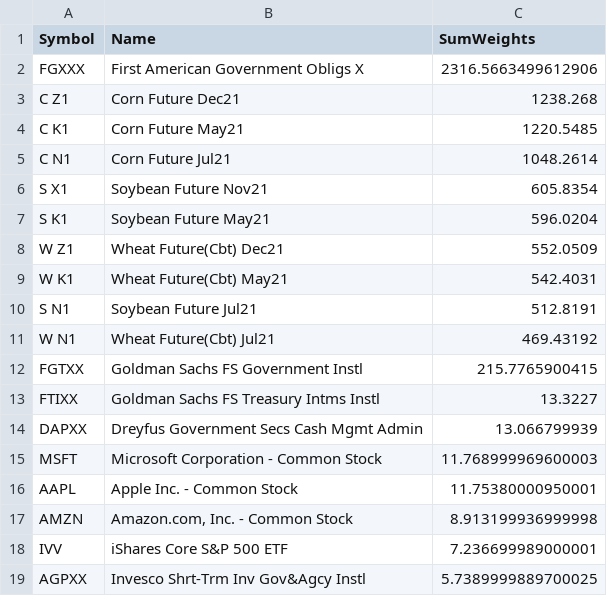
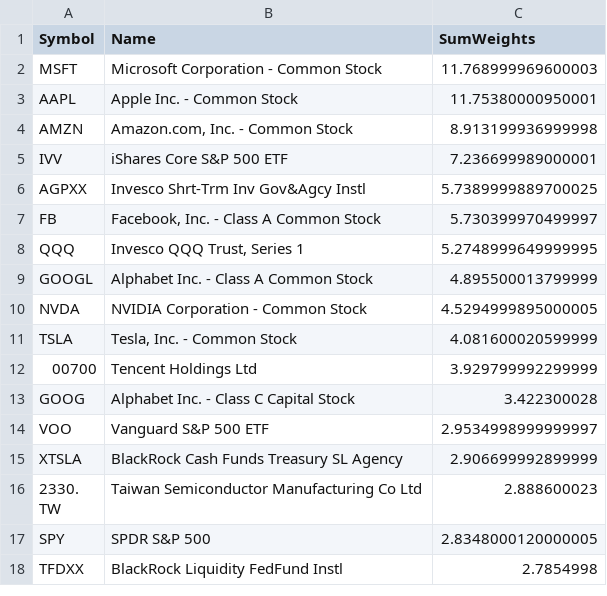
Before and after one commit to asafravid/EtfCorrelationScanner, a CSV file: Results/20210907-215545/etfs_db_sum_weights.csv, drawn as a sheet; only a part is shown; the shorter side is filled out with more unchanged rows; the diff names each change by its address in the sheet, - before the commit and + after, or states it on an @@ line.

Commit message:
- Better PDF report for appearances and weights

```diff
--- a/Results/20210907-215545/etfs_db_sum_weights.csv
+++ b/Results/20210907-215545/etfs_db_sum_weights.csv
-row 2: FGXXX | First American Government Obligs X | 2316.5663499612906
-row 3: C Z1 | Corn Future Dec21 | 1238.268
-row 4: C K1 | Corn Future May21 | 1220.5485
-row 5: C N1 | Corn Future Jul21 | 1048.2614
-row 6: S X1 | Soybean Future Nov21 | 605.8354
-row 7: S K1 | Soybean Future May21 | 596.0204
-row 8: W Z1 | Wheat Future(Cbt) Dec21 | 552.0509
-row 9: W K1 | Wheat Future(Cbt) May21 | 542.4031
-row 10: S N1 | Soybean Future Jul21 | 512.8191
-row 11: W N1 | Wheat Future(Cbt) Jul21 | 469.43192
-row 12: FGTXX | Goldman Sachs FS Government Instl | 215.7765900415
-row 13: FTIXX | Goldman Sachs FS Treasury Intms Instl | 13.3227
-row 14: DAPXX | Dreyfus Government Secs Cash Mgmt Admin | 13.066799939
```
Also changed, not shown: 2 other files.
